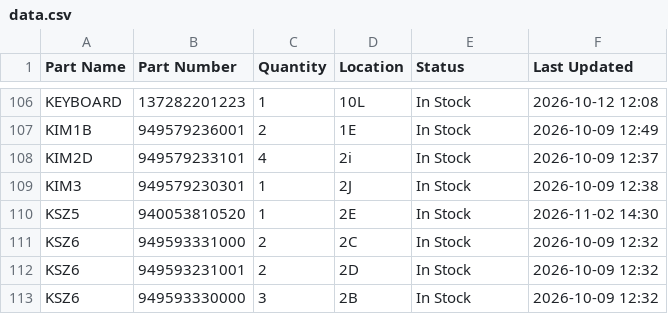
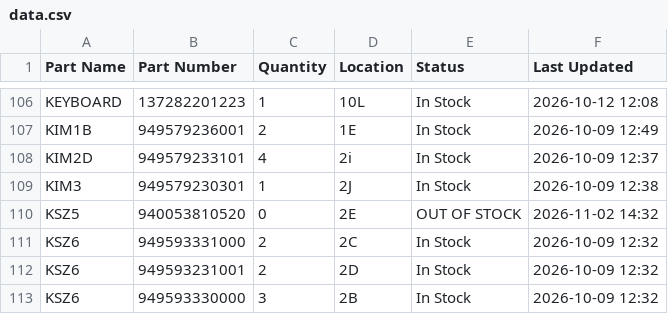
Before and after one commit to salmanaziz859-star/tms-stock, a CSV file: data.csv, drawn as a sheet; only a part is shown, gaps mark what is left out.

Commit message:
Stock update 2026-11-02 14:32

```diff
--- a/data.csv
+++ b/data.csv
@@ -109,3 +109,3 @@ KIM2D,949579233101,4,2i,In Stock,2026-10-09 12:37
 KIM3,949579230301,1,2J,In Stock,2026-10-09 12:38
-KSZ5,940053810520,1,2E,In Stock,2026-11-02 14:30
+KSZ5,940053810520,0,2E,OUT OF STOCK,2026-11-02 14:32
 KSZ6,949593331000,2,2C,In Stock,2026-10-09 12:32
```
Also changed, not shown: 1 other file.
